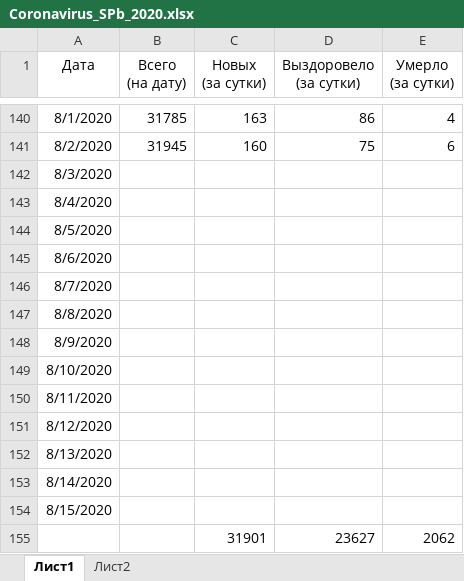
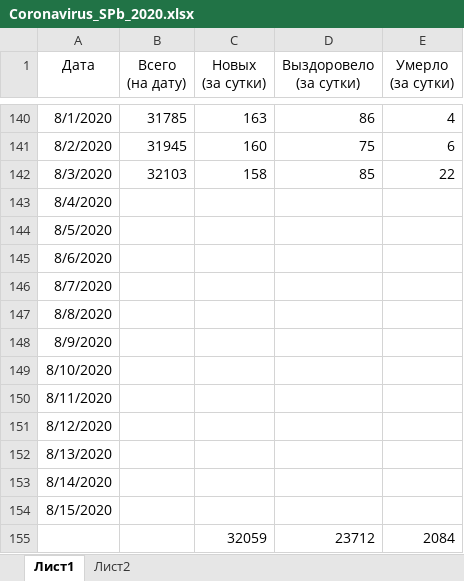
Before and after one commit to shmikes/CoronaVirus, an Excel workbook: Coronavirus_SPb_2020.xlsx, sheet Лист1, drawn as a sheet; only a part is shown, gaps mark what is left out; values as stored, in another font and other column widths than the file's, no borders; charts and pictures and conditional formats and table styles not drawn; removed rows and columns are numbered as before the commit, all else as after; the diff names each change by its address in the sheet, - before the commit and + after, or states it on an @@ line.

Commit message:
Обновление данных на утро 04.08.2020

```diff
--- a/Coronavirus_SPb_2020.xlsx (sheet Лист1)
+++ b/Coronavirus_SPb_2020.xlsx (sheet Лист1)
-B142 (Всего (на дату)): (empty)
+B142 (Всего (на дату)): 32103
-C142 (Новых (за сутки)): (empty)
+C142 (Новых (за сутки)): 158
-D142 (Выздоровело (за сутки)): (empty)
+D142 (Выздоровело (за сутки)): 85
-E142 (Умерло (за сутки)): (empty)
+E142 (Умерло (за сутки)): 22
-row 155:  |  | 31901 | 23627 | 2062
+row 155:  |  | 32059 | 23712 | 2084
```
Also changed, not shown: charts or pictures.
